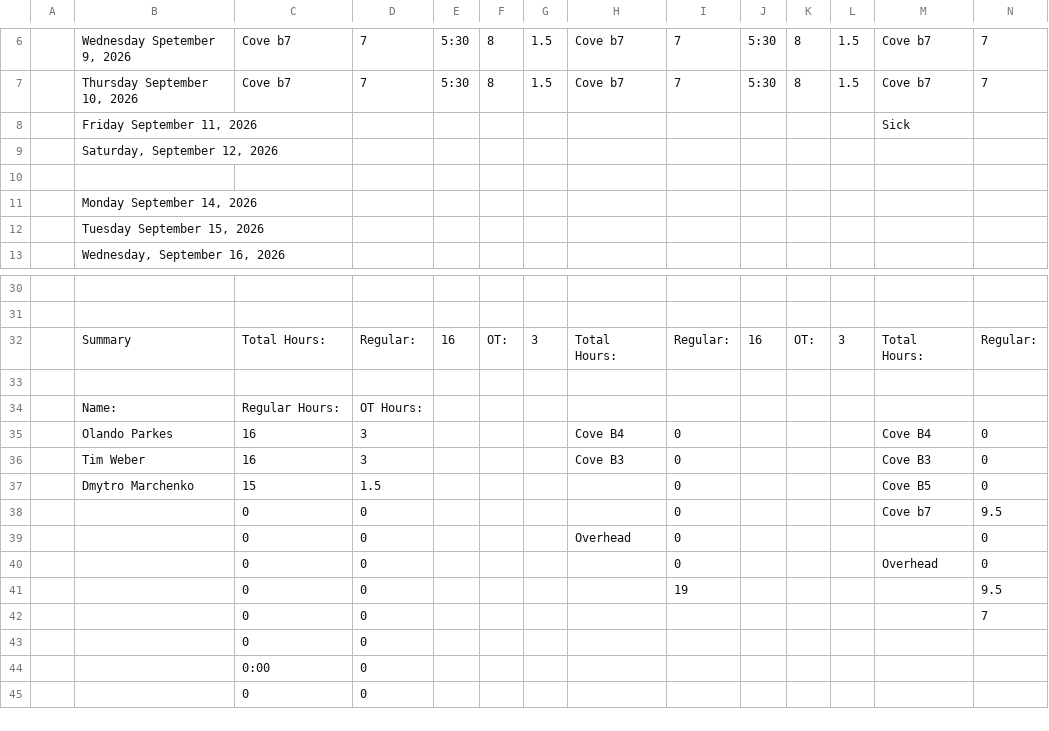
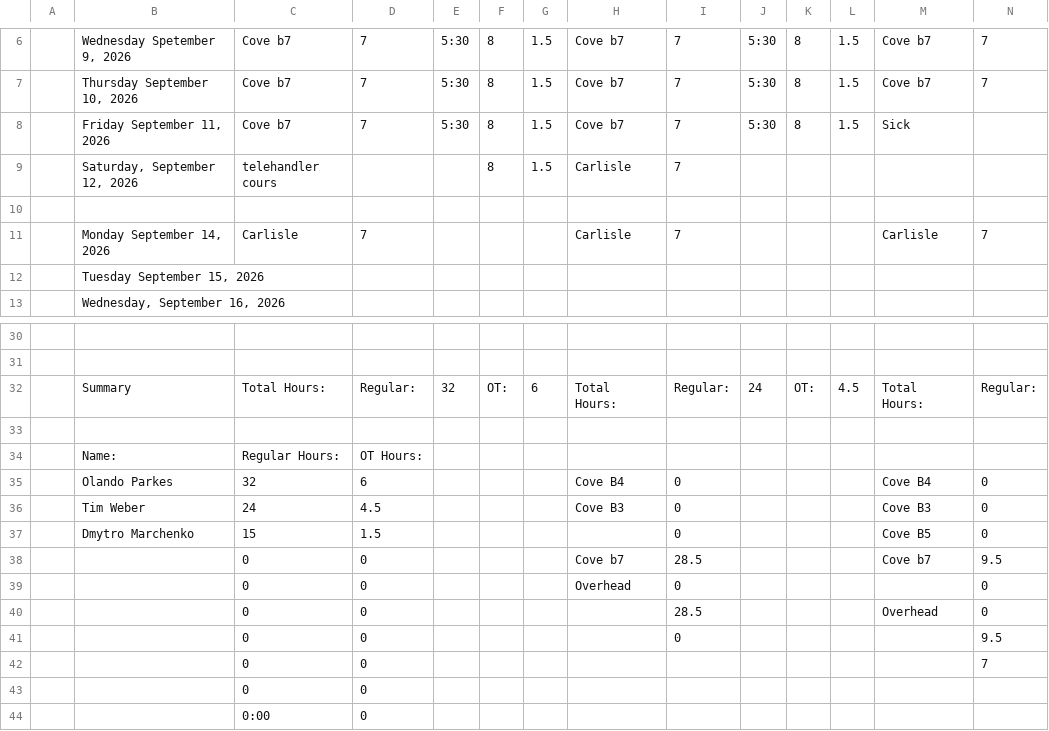
Before and after one commit to lyndon-weber-LLC/headcount-dashboard, a CSV file: data/live/Alex Timesheet(December 31, 9999).csv, drawn as a sheet; only a part is shown, gaps mark what is left out; the shorter side is filled out with more unchanged rows; removed rows and columns are numbered as before the commit, all else as after; rows hold the shown columns only; the diff names each change by its address in the sheet, - before the commit and + after, or states it on an @@ line.

```diff
--- a/data/live/Alex Timesheet(December 31, 9999).csv
+++ b/data/live/Alex Timesheet(December 31, 9999).csv
-row 8:  | Friday September 11, 2026 |  |  |  |  |  |  |  |  |  |  | Sick
-row 9:  | Saturday, September 12, 2026
+row 8:  | Friday September 11, 2026 | Cove b7 | 7 | 5:30 | 8 | 1.5 | Cove b7 | 7 | 5:30 | 8 | 1.5 | Sick
+row 9:  | Saturday, September 12, 2026 | telehandler cours |  |  | 8 | 1.5 | Carlisle | 7
-row 11:  | Monday September 14, 2026
+row 11:  | Monday September 14, 2026 | Carlisle | 7 |  |  |  | Carlisle | 7 |  |  |  | Carlisle | 7
-E32: 16
+E32: 32
-G32: 3
+G32: 6
-J32: 16
+J32: 24
-L32: 3
+L32: 4.5
-C35: 16
+C35: 32
-D35: 3
+D35: 6
-C36: 16
+C36: 24
-D36: 3
+D36: 4.5
-H38: (empty)
+H38: Cove b7
-I38: 0
+I38: 28.5
-I40: 0
+I40: 28.5
-I41: 19
+I41: 0
```
Also changed, not shown: data/live/Alex Weber - Subs Timesheet(December 31, 9999).csv, data/live/Carlisle Timesheet(December 31, 9999).csv, 9 other files.
